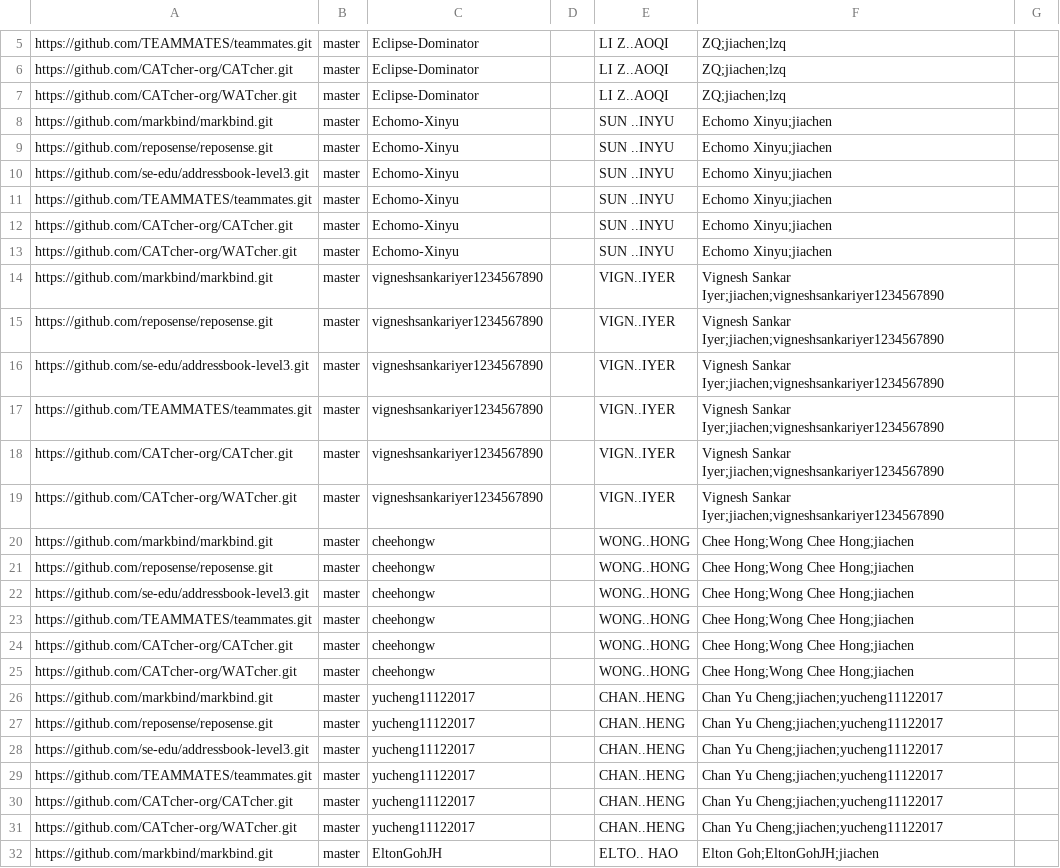
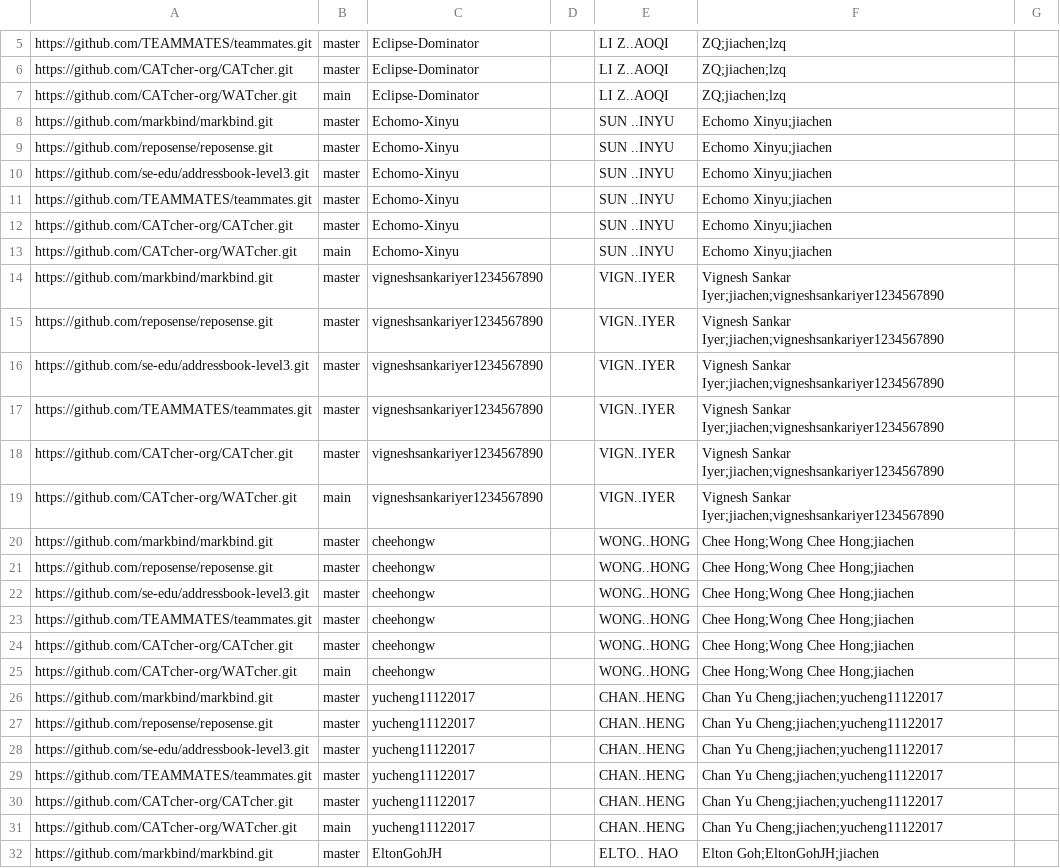
Before and after one commit to nus-cs3281/2023-dashboard, a CSV file: configs/author-config.csv, drawn as a sheet; only a part is shown, gaps mark what is left out; the diff covers the shown part only.

```diff
--- a/configs/author-config.csv
+++ b/configs/author-config.csv
@@ -6,3 +6,3 @@ https://github.com/TEAMMATES/teammates.git,master,Eclipse-Dominator,,LI Z..AOQI,
 https://github.com/CATcher-org/CATcher.git,master,Eclipse-Dominator,,LI Z..AOQI,ZQ;jiachen;lzq,
-https://github.com/CATcher-org/WATcher.git,master,Eclipse-Dominator,,LI Z..AOQI,ZQ;jiachen;lzq,
+https://github.com/CATcher-org/WATcher.git,main,Eclipse-Dominator,,LI Z..AOQI,ZQ;jiachen;lzq,
 https://github.com/markbind/markbind.git,master,Echomo-Xinyu,,SUN ..INYU,Echomo Xinyu;jiachen,
@@ -12,3 +12,3 @@ https://github.com/TEAMMATES/teammates.git,master,Echomo-Xinyu,,SUN ..INYU,Echom
 https://github.com/CATcher-org/CATcher.git,master,Echomo-Xinyu,,SUN ..INYU,Echomo Xinyu;jiachen,
-https://github.com/CATcher-org/WATcher.git,master,Echomo-Xinyu,,SUN ..INYU,Echomo Xinyu;jiachen,
+https://github.com/CATcher-org/WATcher.git,main,Echomo-Xinyu,,SUN ..INYU,Echomo Xinyu;jiachen,
 https://github.com/markbind/markbind.git,master,vigneshsankariyer1234567890,,VIGN..IYER,Vignesh Sankar Iyer;jiachen;vigneshsankariyer1234567890,
@@ -18,3 +18,3 @@ https://github.com/TEAMMATES/teammates.git,master,vigneshsankariyer1234567890,,V
 https://github.com/CATcher-org/CATcher.git,master,vigneshsankariyer1234567890,,VIGN..IYER,Vignesh Sankar Iyer;jiachen;vigneshsankariyer1234567890,
-https://github.com/CATcher-org/WATcher.git,master,vigneshsankariyer1234567890,,VIGN..IYER,Vignesh Sankar Iyer;jiachen;vigneshsankariyer1234567890,
+https://github.com/CATcher-org/WATcher.git,main,vigneshsankariyer1234567890,,VIGN..IYER,Vignesh Sankar Iyer;jiachen;vigneshsankariyer1234567890,
 https://github.com/markbind/markbind.git,master,cheehongw,,WONG..HONG,Chee Hong;Wong Chee Hong;jiachen,
@@ -24,3 +24,3 @@ https://github.com/TEAMMATES/teammates.git,master,cheehongw,,WONG..HONG,Chee Hon
 https://github.com/CATcher-org/CATcher.git,master,cheehongw,,WONG..HONG,Chee Hong;Wong Chee Hong;jiachen,
-https://github.com/CATcher-org/WATcher.git,master,cheehongw,,WONG..HONG,Chee Hong;Wong Chee Hong;jiachen,
+https://github.com/CATcher-org/WATcher.git,main,cheehongw,,WONG..HONG,Chee Hong;Wong Chee Hong;jiachen,
 https://github.com/markbind/markbind.git,master,yucheng11122017,,CHAN..HENG,Chan Yu Cheng;jiachen;yucheng11122017,
@@ -30,3 +30,3 @@ https://github.com/TEAMMATES/teammates.git,master,yucheng11122017,,CHAN..HENG,Ch
 https://github.com/CATcher-org/CATcher.git,master,yucheng11122017,,CHAN..HENG,Chan Yu Cheng;jiachen;yucheng11122017,
-https://github.com/CATcher-org/WATcher.git,master,yucheng11122017,,CHAN..HENG,Chan Yu Cheng;jiachen;yucheng11122017,
+https://github.com/CATcher-org/WATcher.git,main,yucheng11122017,,CHAN..HENG,Chan Yu Cheng;jiachen;yucheng11122017,
 https://github.com/markbind/markbind.git,master,EltonGohJH,,ELTO.. HAO,Elton Goh;EltonGohJH;jiachen,
```
Also changed, not shown: 15 edited cells elsewhere in this file, configs/repo-config.csv.
